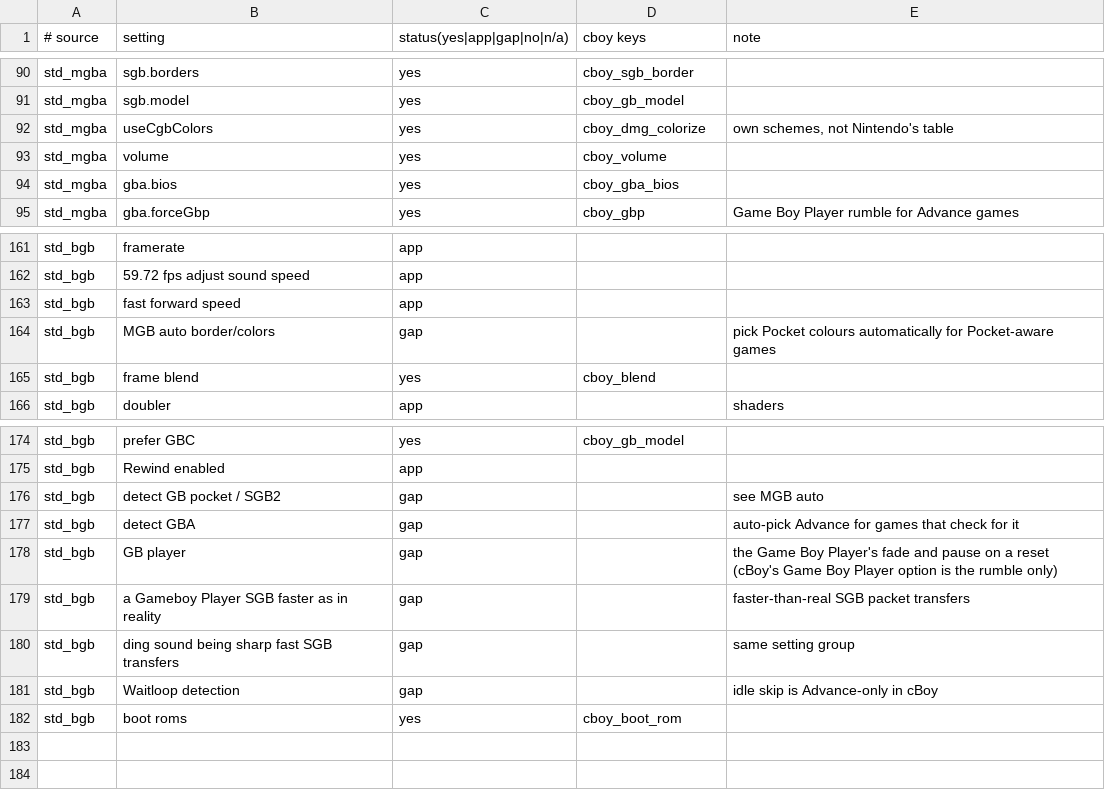
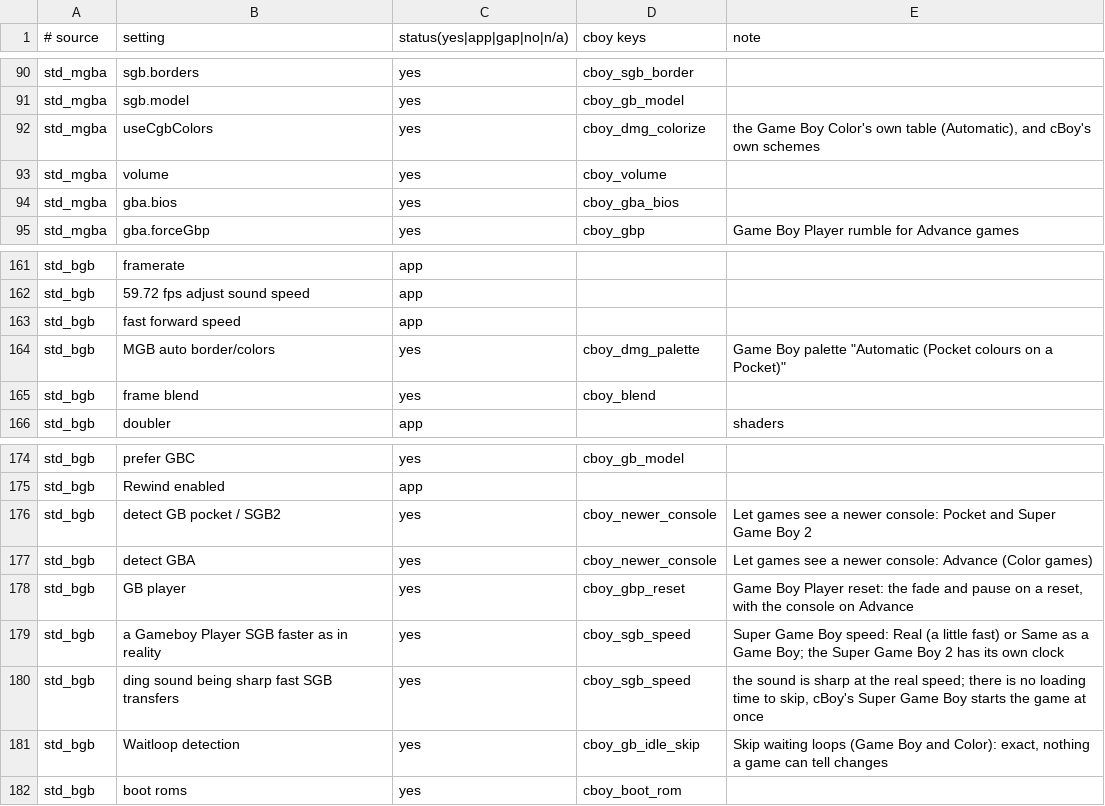
Before and after one commit to 2c2bhdhw9z-cell/Continuum-, a TSV file: .kiro/notes/docs/option-sources/standalone.tsv, drawn as a sheet; only a part is shown, gaps mark what is left out.

```diff
--- a/.kiro/notes/docs/option-sources/standalone.tsv
+++ b/.kiro/notes/docs/option-sources/standalone.tsv
@@ -91,3 +91,3 @@ std_mgba	sgb.borders	yes	cboy_sgb_border
 std_mgba	sgb.model	yes	cboy_gb_model	
-std_mgba	useCgbColors	yes	cboy_dmg_colorize	own schemes, not Nintendo's table
+std_mgba	useCgbColors	yes	cboy_dmg_colorize	the Game Boy Color's own table (Automatic), and cBoy's own schemes	
 std_mgba	volume	yes	cboy_volume	
@@ -163,3 +163,3 @@ std_bgb	59.72 fps adjust sound speed	app
 std_bgb	fast forward speed	app		
-std_bgb	MGB auto border/colors	gap		pick Pocket colours automatically for Pocket-aware games
+std_bgb	MGB auto border/colors	yes	cboy_dmg_palette	Game Boy palette "Automatic (Pocket colours on a Pocket)"	
 std_bgb	frame blend	yes	cboy_blend	
@@ -175,8 +175,8 @@ std_bgb	prefer GBC	yes	cboy_gb_model
 std_bgb	Rewind enabled	app		
-std_bgb	detect GB pocket / SGB2	gap		see MGB auto
-std_bgb	detect GBA	gap		auto-pick Advance for games that check for it
-std_bgb	GB player	gap		the Game Boy Player's fade and pause on a reset (cBoy's Game Boy Player option is the rumble only)
-std_bgb	a Gameboy Player SGB faster as in reality	gap		faster-than-real SGB packet transfers
-std_bgb	ding sound being sharp fast SGB transfers	gap		same setting group
-std_bgb	Waitloop detection	gap		idle skip is Advance-only in cBoy
+std_bgb	detect GB pocket / SGB2	yes	cboy_newer_console	Let games see a newer console: Pocket and Super Game Boy 2	
+std_bgb	detect GBA	yes	cboy_newer_console	Let games see a newer console: Advance (Color games)	
+std_bgb	GB player	yes	cboy_gbp_reset	Game Boy Player reset: the fade and pause on a reset, with the console on Advance	
+std_bgb	a Gameboy Player SGB faster as in reality	yes	cboy_sgb_speed	Super Game Boy speed: Real (a little fast) or Same as a Game Boy; the Super Game Boy 2 has its own clock	
+std_bgb	ding sound being sharp fast SGB transfers	yes	cboy_sgb_speed	the sound is sharp at the real speed; there is no loading time to skip, cBoy's Super Game Boy starts the game at once	
+std_bgb	Waitloop detection	yes	cboy_gb_idle_skip	Skip waiting loops (Game Boy and Color): exact, nothing a game can tell changes	
 std_bgb	boot roms	yes	cboy_boot_rom	
```
Also changed, not shown: .kiro/notes/docs/option-sources/mapping.tsv, 9 other files.
